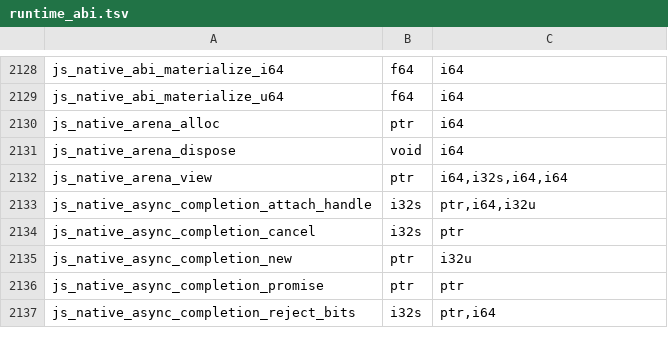
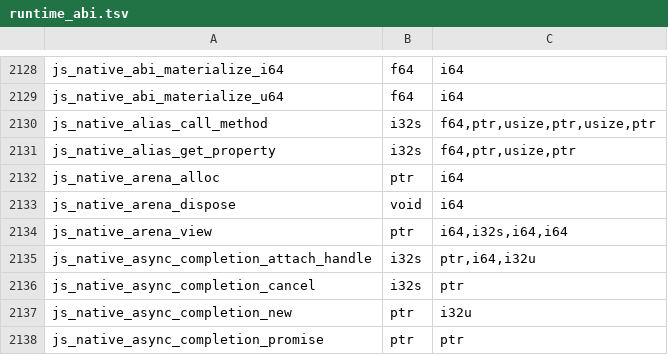
Before and after one commit to Gautown/perry, a TSV file: crates/perry-codegen/src/wasm32/runtime_abi.tsv, drawn as a sheet; only a part is shown, gaps mark what is left out; the shorter side is filled out with more unchanged rows.

Commit message:
fix(runtime,ext-net): aliased http.Server instances run net.Server members
The pre-class inherits pattern `http.Server.call(this, cb)` plus
`Object.setPrototypeOf(F.prototype, http.Server.prototype)` records a
native-this alias on the instance's own native-state word. After `listen`,
`net.Server.prototype` holds its payload members (`address`, `close`,
`listening`, ...), so the by-name tower found them on the chain and called
them with the alias object as `this`; the Server family check refused that
receiver with `TypeError: Illegal receiver`.

- ext-net: the net.Server members (listen, close, address, getConnections,
  ref, unref, and the `listening` getter) first ask the runtime whether the
  receiver carries an alias (`js_native_alias_call_method` /
  `js_native_alias_get_property`, both reading the receiver's native-state
  word) and then run on the aliased server by name.
- runtime: `alias_forward_method_call` is the one forward for the tower's
  final arm (`call_on_native_backing`) and the members above. A result that is
  the forwarding value comes back as the receiver, so `listen`/`close` return
  `this` as in node.
- layout probe: an unmarked receiver keeps its `OrdinaryUnmarked` kind when
  aliased, and `listed()` proved a key absent on it from its list and
  `Object.prototype` (`undefined` instead of the native state). It now
  declines on the NATIVE_ALIAS meta flag as it does on EXOTIC_READ_RECEIVER,
  matching every other reader of that flag. Fixes
  `native_this_alias::tests::inline_cache_reads_native_alias_state_without_caching_a_miss`.
- runtime_abi.tsv regenerated for the two new exports.
- gap test test_gap_inherits_http_server_members.

```diff
--- a/crates/perry-codegen/src/wasm32/runtime_abi.tsv
+++ b/crates/perry-codegen/src/wasm32/runtime_abi.tsv
@@ -2129,2 +2129,4 @@ js_native_abi_materialize_i64	f64	i64
 js_native_abi_materialize_u64	f64	i64
+js_native_alias_call_method	i32s	f64,ptr,usize,ptr,usize,ptr
+js_native_alias_get_property	i32s	f64,ptr,usize,ptr
 js_native_arena_alloc	ptr	i64
```
Also changed, not shown: 5 other files.
